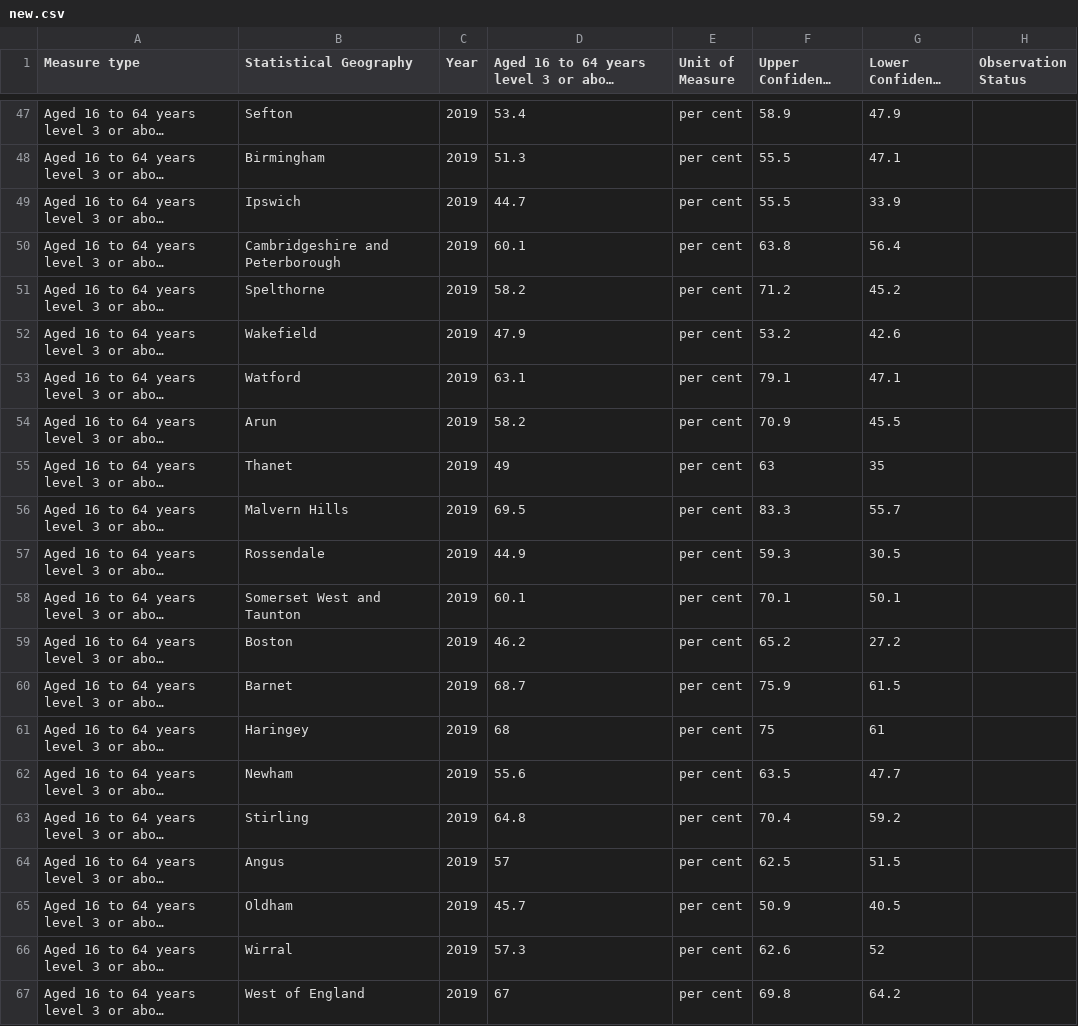
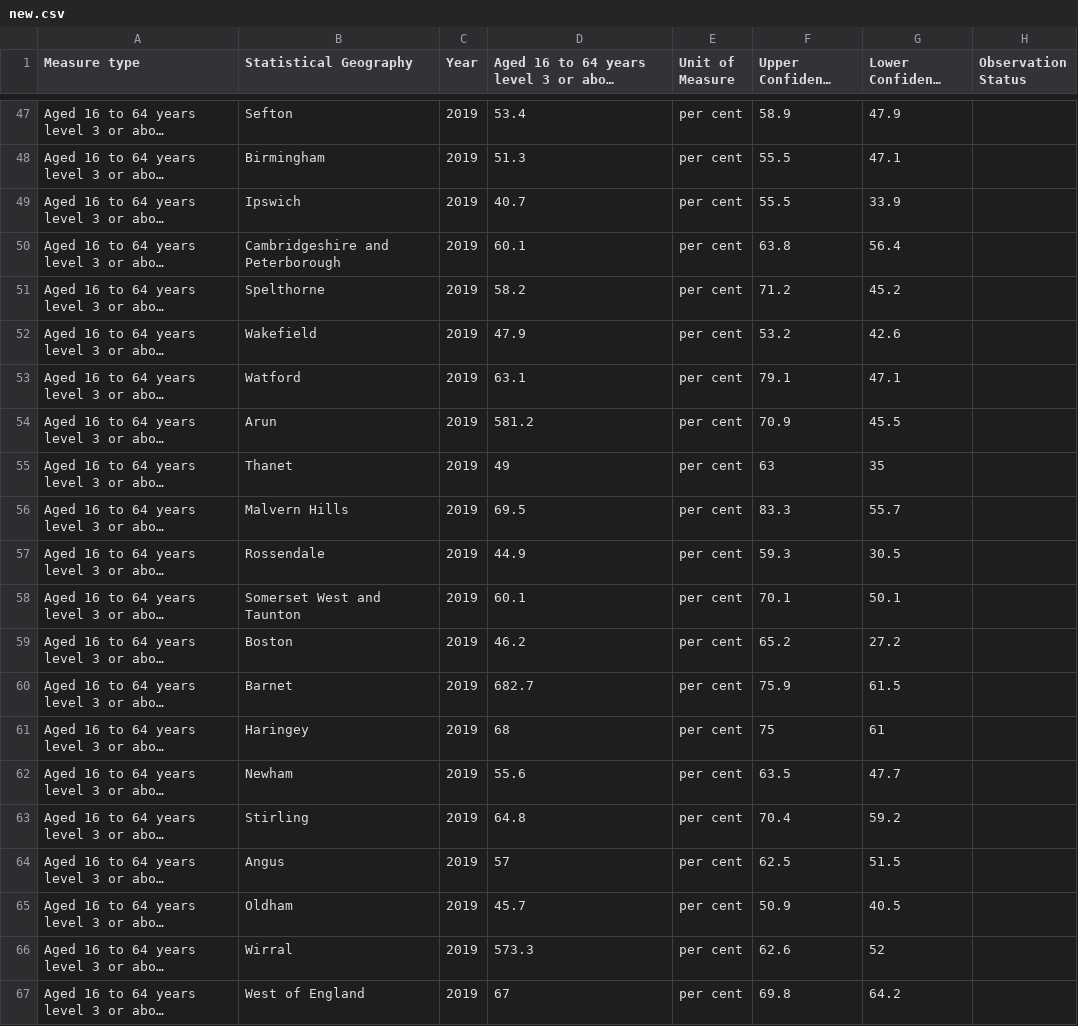
Before and after one commit to Swirrl/datahost-prototypes, a CSV file: consumer-wireframes/compare-csv/data/new.csv, drawn as a sheet; only a part is shown, gaps mark what is left out; long unchanged cells end in …; the diff names each change by its address in the sheet, - before the commit and + after, or states it on an @@ line.

```diff
--- a/consumer-wireframes/compare-csv/data/new.csv
+++ b/consumer-wireframes/compare-csv/data/new.csv
-D49: 44.7
+D49: 40.7
-D54: 58.2
+D54: 581.2
-D60: 68.7
+D60: 682.7
-D66: 57.3
+D66: 573.3
```
Also changed, not shown: 15 other files.
